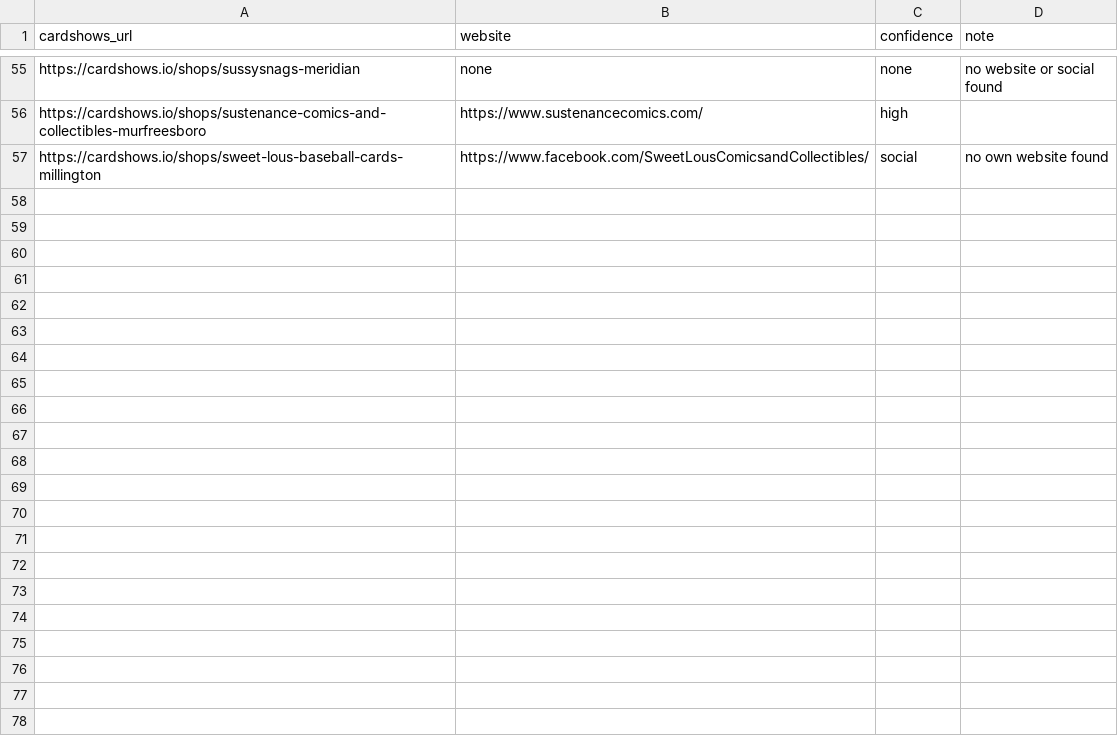
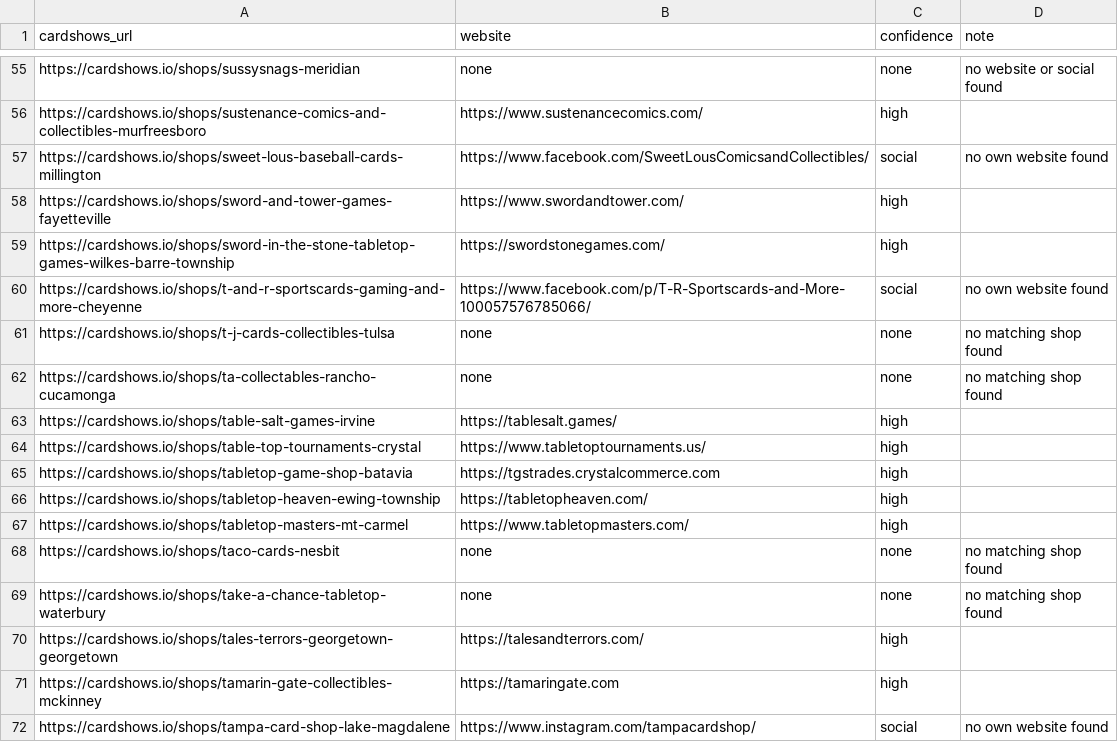
Before and after one commit to rseay-bot/test, a CSV file: results/parts/part_22.csv, drawn as a sheet; only a part is shown, gaps mark what is left out; the diff names each change by its address in the sheet, - before the commit and + after, or states it on an @@ line.

```diff
--- a/results/parts/part_22.csv
+++ b/results/parts/part_22.csv
+row 58: https://cardshows.io/shops/sword-and-tower-games-fayetteville | https://www.swordandtower.com/ | high
+row 59: https://cardshows.io/shops/sword-in-the-stone-tabletop-games-wilkes-barre-township | https://swordstonegames.com/ | high
+row 60: https://cardshows.io/shops/t-and-r-sportscards-gaming-and-more-cheyenne | https://www.facebook.com/p/T-R-Sportscards-and-More-100057576785066/ | social | no own website found
+row 61: https://cardshows.io/shops/t-j-cards-collectibles-tulsa | none | none | no matching shop found
+row 62: https://cardshows.io/shops/ta-collectables-rancho-cucamonga | none | none | no matching shop found
+row 63: https://cardshows.io/shops/table-salt-games-irvine | https://tablesalt.games/ | high
+row 64: https://cardshows.io/shops/table-top-tournaments-crystal | https://www.tabletoptournaments.us/ | high
+row 65: https://cardshows.io/shops/tabletop-game-shop-batavia | https://tgstrades.crystalcommerce.com | high
+row 66: https://cardshows.io/shops/tabletop-heaven-ewing-township | https://tabletopheaven.com/ | high
+row 67: https://cardshows.io/shops/tabletop-masters-mt-carmel | https://www.tabletopmasters.com/ | high
+row 68: https://cardshows.io/shops/taco-cards-nesbit | none | none | no matching shop found
+row 69: https://cardshows.io/shops/take-a-chance-tabletop-waterbury | none | none | no matching shop found
+row 70: https://cardshows.io/shops/tales-terrors-georgetown-georgetown | https://talesandterrors.com/ | high
+row 71: https://cardshows.io/shops/tamarin-gate-collectibles-mckinney | https://tamaringate.com | high
+row 72: https://cardshows.io/shops/tampa-card-shop-lake-magdalene | https://www.instagram.com/tampacardshop/ | social | no own website found
```
Also changed, not shown: results/parts/part_23.csv, results/parts/part_24.csv, 9 other files.
